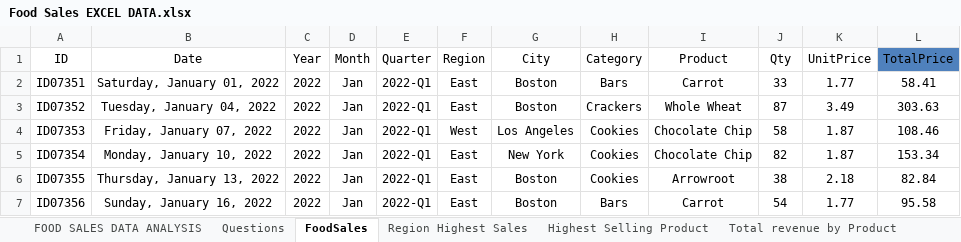
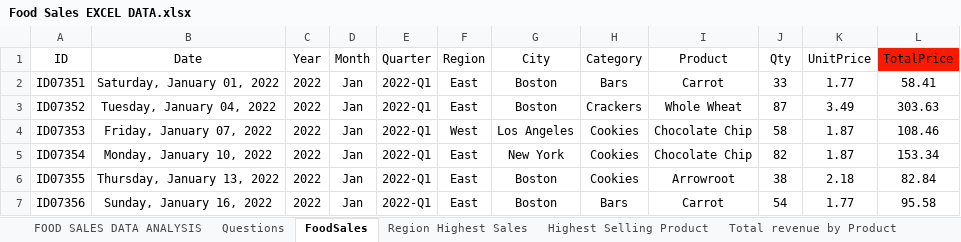
Before and after one commit to PratikNaikawadi/Excel---Food-Sales-Analysis, an Excel workbook: Food Sales EXCEL DATA.xlsx, sheet FoodSales, drawn as a sheet; only a part is shown; values as stored, in another font and other column widths than the file's, no borders; table styles not drawn; the diff names each change by its address in the sheet, - before the commit and + after, or states it on an @@ line.

```diff
--- a/Food Sales EXCEL DATA.xlsx (sheet FoodSales)
+++ b/Food Sales EXCEL DATA.xlsx (sheet FoodSales)
-L1 fill: #4F81BD
+L1 fill: #F81B02
```
Also changed, not shown: sheet FOOD SALES DATA ANALYSIS, charts or pictures, 1 other file.
